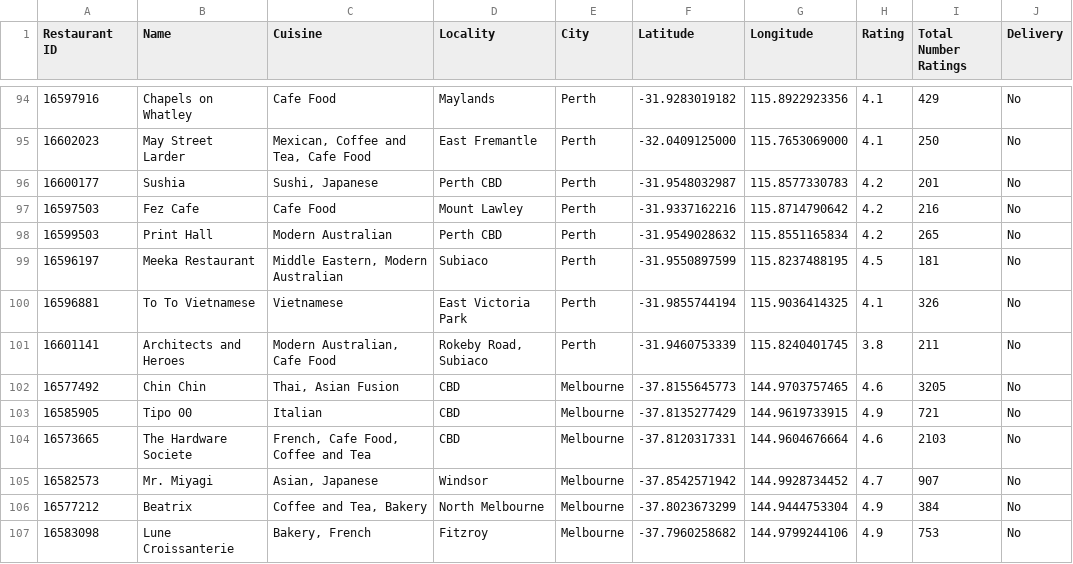
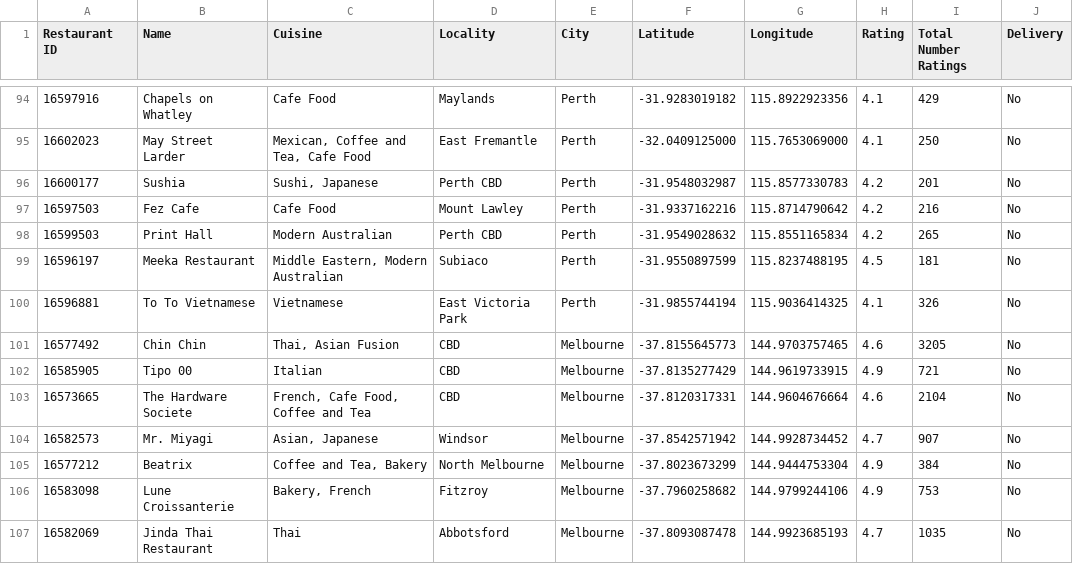
Before and after one commit to bradsmith87/project-week-1, a CSV file: Multi_Restaurant_Data.csv, drawn as a sheet; only a part is shown, gaps mark what is left out; the diff covers the shown part only.

```diff
--- a/Multi_Restaurant_Data.csv
+++ b/Multi_Restaurant_Data.csv
@@ -100,6 +100,5 @@ Restaurant ID,Name,Cuisine,Locality,City,Latitude,Longitude,Rating,Total Number
 16596881,To To Vietnamese,Vietnamese,East Victoria Park,Perth,-31.9855744194,115.9036414325,4.1,326,No
-16601141,Architects and Heroes,"Modern Australian, Cafe Food","Rokeby Road, Subiaco",Perth,-31.9460753339,115.8240401745,3.8,211,No
 16577492,Chin Chin,"Thai, Asian Fusion",CBD,Melbourne,-37.8155645773,144.9703757465,4.6,3205,No
 16585905,Tipo 00,Italian,CBD,Melbourne,-37.8135277429,144.9619733915,4.9,721,No
-16573665,The Hardware Societe,"French, Cafe Food, Coffee and Tea",CBD,Melbourne,-37.8120317331,144.9604676664,4.6,2103,No
+16573665,The Hardware Societe,"French, Cafe Food, Coffee and Tea",CBD,Melbourne,-37.8120317331,144.9604676664,4.6,2104,No
 16582573,Mr. Miyagi,"Asian, Japanese",Windsor,Melbourne,-37.8542571942,144.9928734452,4.7,907,No
@@ -107 +106,2 @@ Restaurant ID,Name,Cuisine,Locality,City,Latitude,Longitude,Rating,Total Number
 16583098,Lune Croissanterie,"Bakery, French",Fitzroy,Melbourne,-37.7960258682,144.9799244106,4.9,753,No
+16582069,Jinda Thai Restaurant,Thai,Abbotsford,Melbourne,-37.8093087478,144.9923685193,4.7,1035,No
```
Also changed, not shown: 3 added rows, 3 removed rows, 26 moved rows and 1 edited cell elsewhere in this file, 10 other files.
